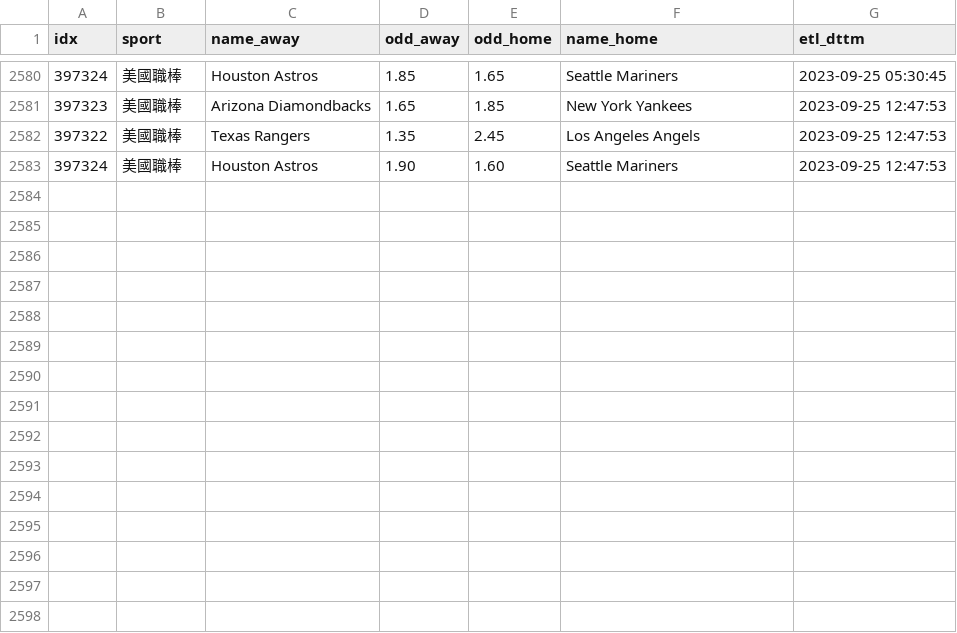
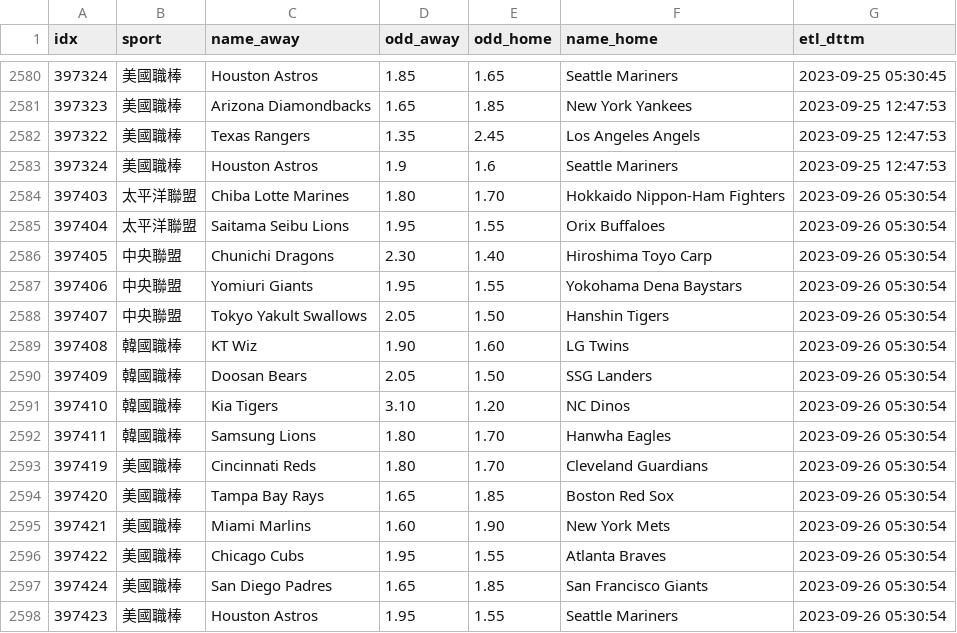
Before and after one commit to achilles0926/tw_sport_lottery, a CSV file: twsl_baseball_odds_base.csv, drawn as a sheet; only a part is shown, gaps mark what is left out.

```diff
--- a/twsl_baseball_odds_base.csv
+++ b/twsl_baseball_odds_base.csv
@@ -2582,2 +2582,17 @@
 397322,美國職棒,Texas Rangers,1.35,2.45,Los Angeles Angels,2023-09-25 12:47:53
-397324,美國職棒,Houston Astros,1.90,1.60,Seattle Mariners,2023-09-25 12:47:53
+397324,美國職棒,Houston Astros,1.9,1.6,Seattle Mariners,2023-09-25 12:47:53
+397403,太平洋聯盟,Chiba Lotte Marines,1.80,1.70,Hokkaido Nippon-Ham Fighters,2023-09-26 05:30:54
+397404,太平洋聯盟,Saitama Seibu Lions,1.95,1.55,Orix Buffaloes,2023-09-26 05:30:54
+397405,中央聯盟,Chunichi Dragons,2.30,1.40,Hiroshima Toyo Carp,2023-09-26 05:30:54
+397406,中央聯盟,Yomiuri Giants,1.95,1.55,Yokohama Dena Baystars,2023-09-26 05:30:54
+397407,中央聯盟,Tokyo Yakult Swallows,2.05,1.50,Hanshin Tigers,2023-09-26 05:30:54
+397408,韓國職棒,KT Wiz,1.90,1.60,LG Twins,2023-09-26 05:30:54
+397409,韓國職棒,Doosan Bears,2.05,1.50,SSG Landers,2023-09-26 05:30:54
+397410,韓國職棒,Kia Tigers,3.10,1.20,NC Dinos,2023-09-26 05:30:54
+397411,韓國職棒,Samsung Lions,1.80,1.70,Hanwha Eagles,2023-09-26 05:30:54
+397419,美國職棒,Cincinnati Reds,1.80,1.70,Cleveland Guardians,2023-09-26 05:30:54
+397420,美國職棒,Tampa Bay Rays,1.65,1.85,Boston Red Sox,2023-09-26 05:30:54
+397421,美國職棒,Miami Marlins,1.60,1.90,New York Mets,2023-09-26 05:30:54
+397422,美國職棒,Chicago Cubs,1.95,1.55,Atlanta Braves,2023-09-26 05:30:54
+397424,美國職棒,San Diego Padres,1.65,1.85,San Francisco Giants,2023-09-26 05:30:54
+397423,美國職棒,Houston Astros,1.95,1.55,Seattle Mariners,2023-09-26 05:30:54
```
Also changed, not shown: twsl_baseball_odds_backup.csv, twsl_baseball_odds_new.csv.
